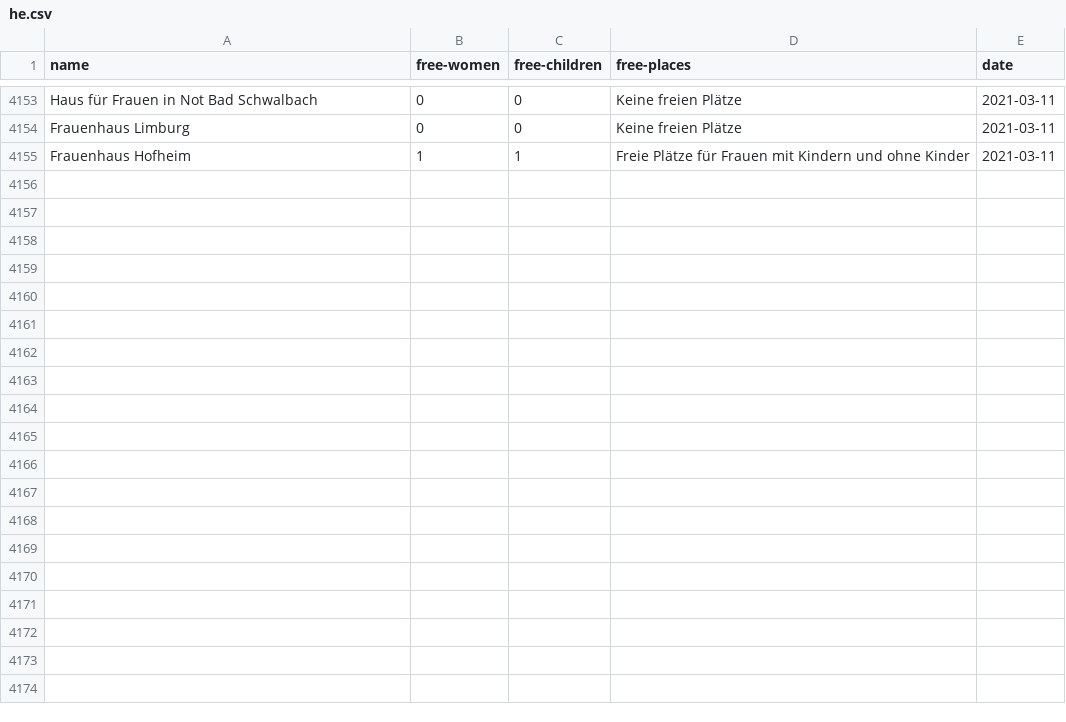
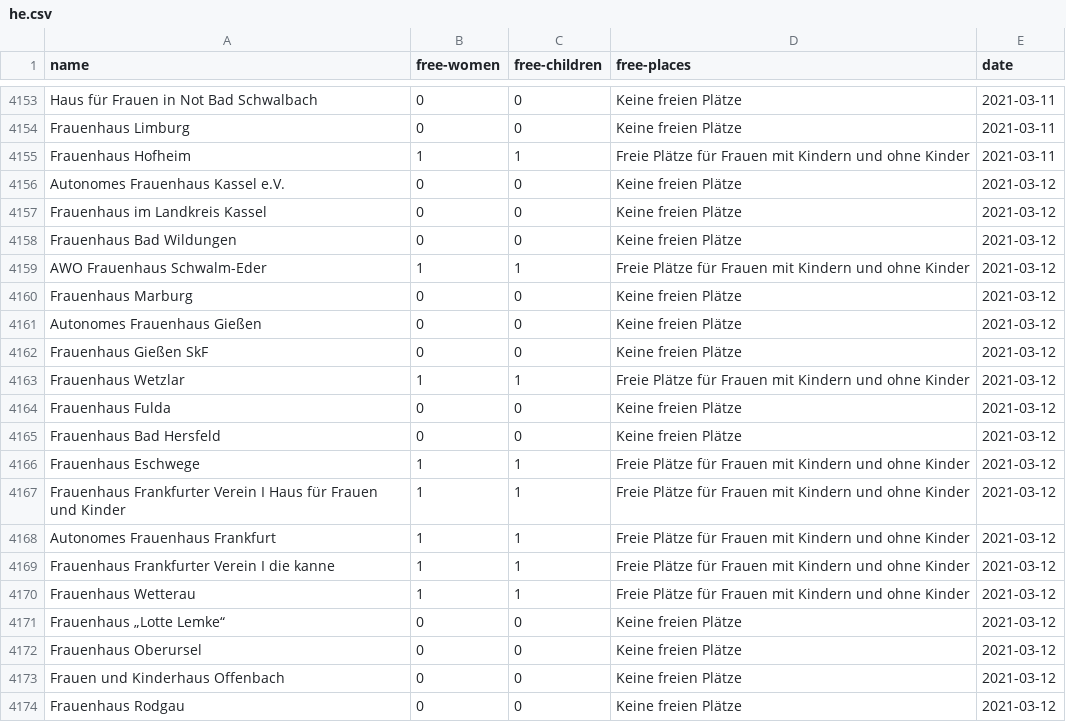
Before and after one commit to maxdonheiser/stoplight-scraper, a CSV file: data/he.csv, drawn as a sheet; only a part is shown, gaps mark what is left out; the diff covers the shown part only.

```diff
--- a/data/he.csv
+++ b/data/he.csv
@@ -4155 +4155,20 @@ Frauenhaus Limburg,0,0,Keine freien Plätze,2021-03-11
 Frauenhaus Hofheim,1,1,Freie Plätze für Frauen mit Kindern und ohne Kinder,2021-03-11
+Autonomes Frauenhaus Kassel e.V.,0,0,Keine freien Plätze,2021-03-12
+Frauenhaus im Landkreis Kassel,0,0,Keine freien Plätze,2021-03-12
+Frauenhaus Bad Wildungen,0,0,Keine freien Plätze,2021-03-12
+AWO Frauenhaus Schwalm-Eder,1,1,Freie Plätze für Frauen mit Kindern und ohne Kinder,2021-03-12
+Frauenhaus Marburg,0,0,Keine freien Plätze,2021-03-12
+Autonomes Frauenhaus Gießen,0,0,Keine freien Plätze,2021-03-12
+Frauenhaus Gießen SkF,0,0,Keine freien Plätze,2021-03-12
+Frauenhaus Wetzlar,1,1,Freie Plätze für Frauen mit Kindern und ohne Kinder,2021-03-12
+Frauenhaus Fulda,0,0,Keine freien Plätze,2021-03-12
+Frauenhaus Bad Hersfeld,0,0,Keine freien Plätze,2021-03-12
+Frauenhaus Eschwege,1,1,Freie Plätze für Frauen mit Kindern und ohne Kinder,2021-03-12
+Frauenhaus Frankfurter Verein I Haus für Frauen und Kinder,1,1,Freie Plätze für Frauen mit Kindern und ohne Kinder,2021-03-12
+Autonomes Frauenhaus Frankfurt,1,1,Freie Plätze für Frauen mit Kindern und ohne Kinder,2021-03-12
+Frauenhaus Frankfurter Verein I die kanne,1,1,Freie Plätze für Frauen mit Kindern und ohne Kinder,2021-03-12
+Frauenhaus Wetterau,1,1,Freie Plätze für Frauen mit Kindern und ohne Kinder,2021-03-12
+Frauenhaus „Lotte Lemke“,0,0,Keine freien Plätze,2021-03-12
+Frauenhaus Oberursel,0,0,Keine freien Plätze,2021-03-12
+Frauen und Kinderhaus Offenbach,0,0,Keine freien Plätze,2021-03-12
+Frauenhaus Rodgau,0,0,Keine freien Plätze,2021-03-12
```
Also changed, not shown: 12 added rows elsewhere in this file, data/mv.csv, data/nrw.csv.
